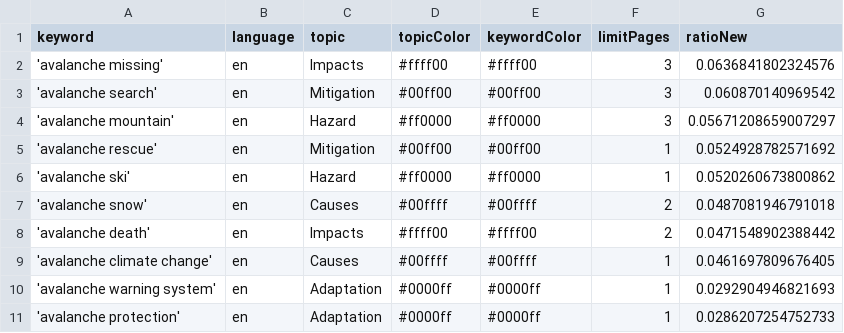
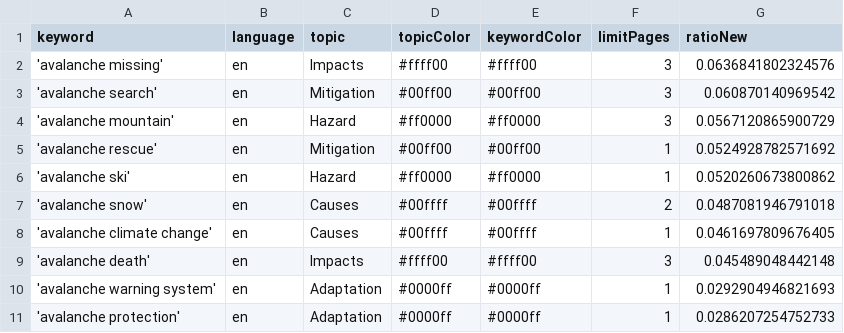
Before and after one commit to MarcoL95-news/avalancheIsComing, a CSV file: keywords.csv, drawn as a sheet.

```diff
--- a/keywords.csv
+++ b/keywords.csv
@@ -3,3 +3,3 @@ keyword,language,topic,topicColor,keywordColor,limitPages,ratioNew
 'avalanche search',en,Mitigation,#00ff00,#00ff00,3,0.060870140969542
-'avalanche mountain',en,Hazard,#ff0000,#ff0000,3,0.05671208659007297
+'avalanche mountain',en,Hazard,#ff0000,#ff0000,3,0.0567120865900729
 'avalanche rescue',en,Mitigation,#00ff00,#00ff00,1,0.0524928782571692
@@ -7,4 +7,4 @@ keyword,language,topic,topicColor,keywordColor,limitPages,ratioNew
 'avalanche snow',en,Causes,#00ffff,#00ffff,2,0.0487081946791018
-'avalanche death',en,Impacts,#ffff00,#ffff00,2,0.0471548902388442
 'avalanche climate change',en,Causes,#00ffff,#00ffff,1,0.0461697809676405
+'avalanche death',en,Impacts,#ffff00,#ffff00,3,0.045489048442148
 'avalanche warning system',en,Adaptation,#0000ff,#0000ff,1,0.0292904946821693
```
Also changed, not shown: csv/news_2026_05.csv.
